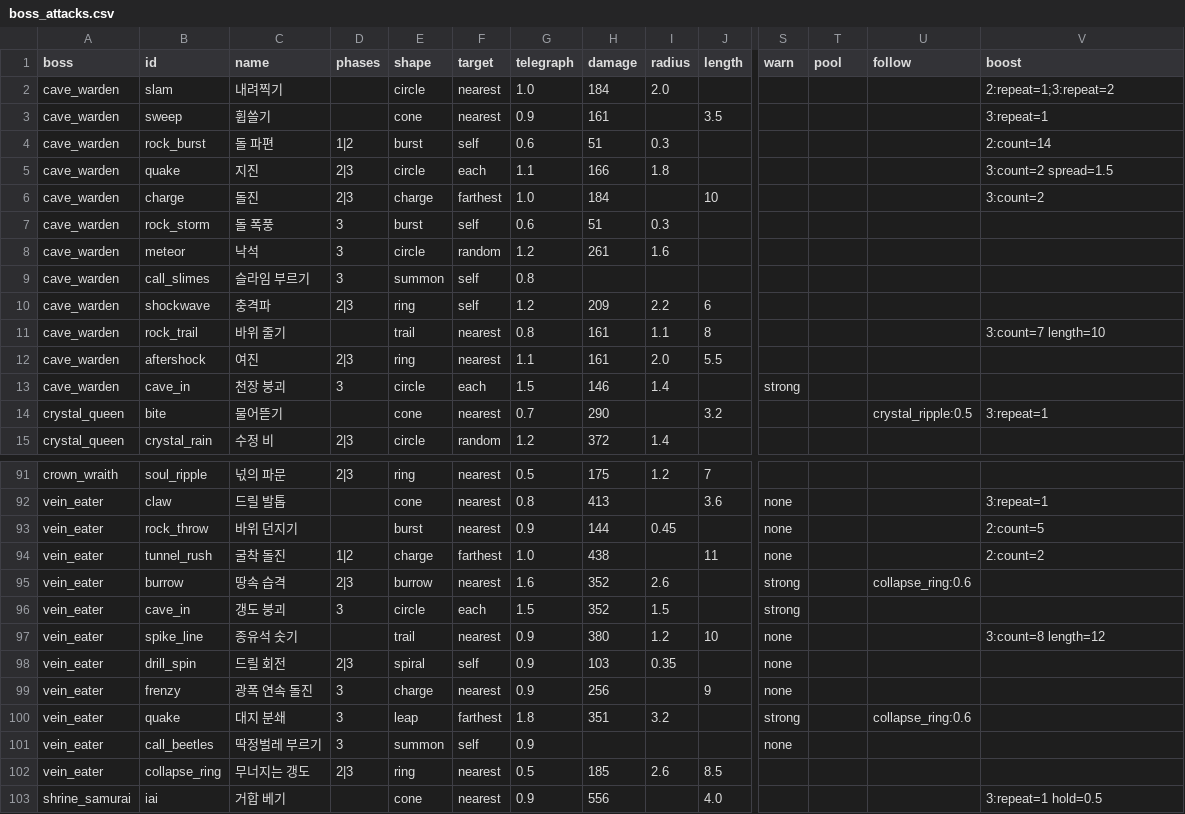
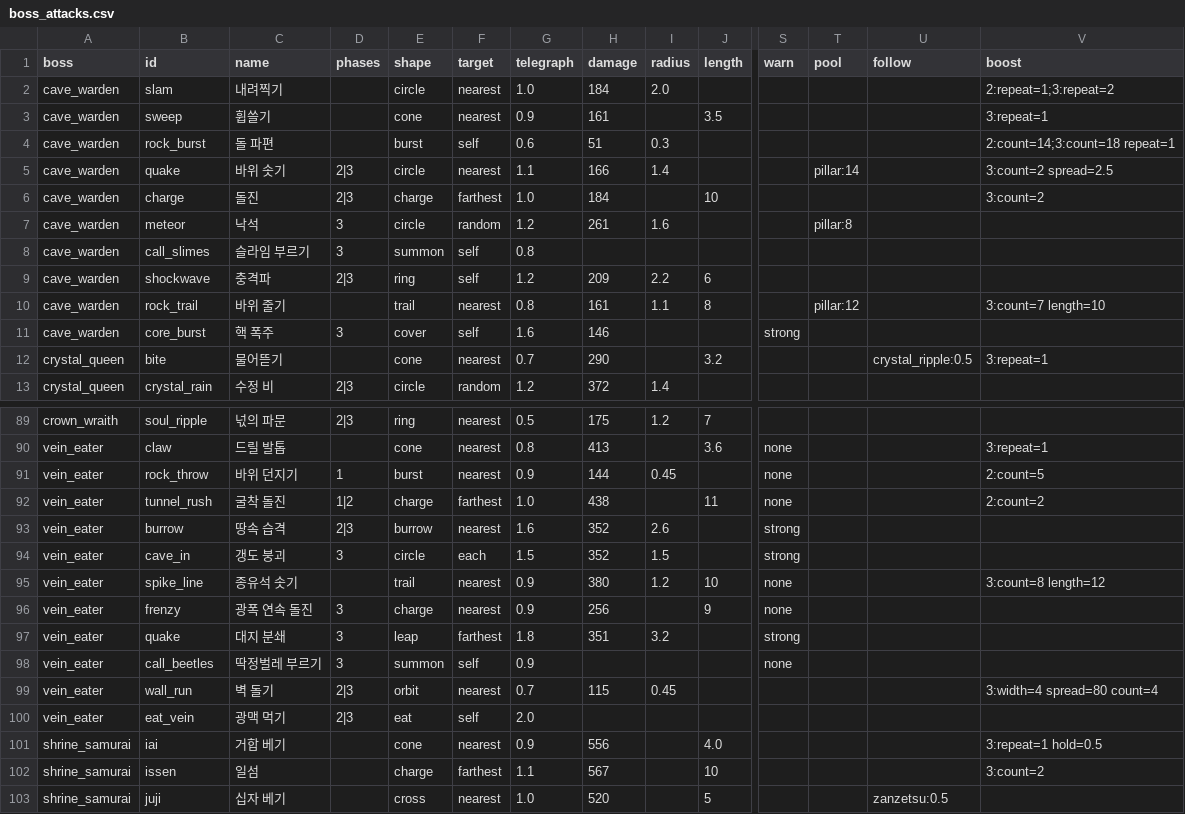
Before and after one commit to LeArc6910/pray-to, a CSV file: Assets/_Project/Data/Bosses/boss_attacks.csv, drawn as a sheet; only a part is shown, gaps mark what is left out; the shorter side is filled out with more unchanged rows; removed rows and columns are numbered as before the commit, all else as after; rows hold the shown columns only; the diff names each change by its address in the sheet, - before the commit and + after, or states it on an @@ line.

Commit message:
Raise the warden's pillars and the vein eater's veins; ring two arenas
Boss bundle R2b (Docs/BossRedesign.md 5.1, 5.9, 5.10, 5.12) on the R2a
frame. A new pool kind, pillar, raises a rock pillar where a circle or a
trail's last blast lands: it stops the boss's shots, the walking boss goes
round it, and a charge into it breaks it and stuns the boss, which then
takes half again as much. The first pillar circle of a fight is harmless.
Pillars do not stop players walking (decided: the first boss, the easy way).

Three new attack shapes: cover (the core overload, one blast over the arena
that spares whoever a pillar shades; two pillars rise when none stand),
orbit (the wall run: away in the wall, the spot it comes out shakes, then it
throws a fan of rocks and stands out a moment) and eat (it runs to a vein
and rages; a vein broken first stops it). Veins break at 3% of the boss's
health to swings, skills and shots.

Sheets: the warden's rock trail, rock rise and roof rocks raise pillars,
two stand from phase 2, rock storm folds into rock burst, the cave-in
becomes the core overload, the aftershock goes. The vein eater gets the
wall run and the vein (rage only by eating), drops the drill spin and the
collapsing ring. The samurai's petal ring and the silk mother's web curtain
close in at phase 3. Attack rows went, so the protocol goes to 0.121.0.

The screen raises pillars, sorts them by their feet, cracks veins, lights
the shadows during the overload and says the vein eater's rage; the art
and sounds from the previous commit are wired in. The sandbox bots hide in
the shadows and break veins first; the first-hour bot heads for a shadow.
A new web check section, props, and playtest commands stun and breakveins.

```diff
--- a/Assets/_Project/Data/Bosses/boss_attacks.csv
+++ b/Assets/_Project/Data/Bosses/boss_attacks.csv
-D4 (phases): 1|2
+D4 (phases): (empty)
-V4 (boost): 2:count=14
+V4 (boost): 2:count=14;3:count=18 repeat=1
-C5 (name): 지진
+C5 (name): 바위 솟기
-F5 (target): each
+F5 (target): nearest
-I5 (radius): 1.8
+I5 (radius): 1.4
-T5 (pool): (empty)
+T5 (pool): pillar:14
-V5 (boost): 3:count=2 spread=1.5
+V5 (boost): 3:count=2 spread=2.5
-row 7: cave_warden | rock_storm | 돌 폭풍 | 3 | burst | self | 0.6 | 51 | 0.3
-T7 (pool): (empty)
+T7 (pool): pillar:8
-T10 (pool): (empty)
+T10 (pool): pillar:12
-row 12: cave_warden | aftershock | 여진 | 2|3 | ring | nearest | 1.1 | 161 | 2.0 | 5.5
-row 13: cave_warden | cave_in | 천장 붕괴 | 3 | circle | each | 1.5 | 146 | 1.4 |  | strong
+row 11: cave_warden | core_burst | 핵 폭주 | 3 | cover | self | 1.6 | 146 |  |  | strong
-D91 (phases): (empty)
+D91 (phases): 1
-U93 (follow): collapse_ring:0.6
+U93 (follow): (empty)
-row 98: vein_eater | drill_spin | 드릴 회전 | 2|3 | spiral | self | 0.9 | 103 | 0.35 |  | none
-U97 (follow): collapse_ring:0.6
+U97 (follow): (empty)
-row 102: vein_eater | collapse_ring | 무너지는 갱도 | 2|3 | ring | nearest | 0.5 | 185 | 2.6 | 8.5
+row 99: vein_eater | wall_run | 벽 돌기 | 2|3 | orbit | nearest | 0.7 | 115 | 0.45 |  |  |  |  | 3:width=4 spread=80 count=4
+row 100: vein_eater | eat_vein | 광맥 먹기 | 2|3 | eat | self | 2.0
```
Also changed, not shown: Assets/_Project/Data/Bosses/bosses.csv, 22 other files.
